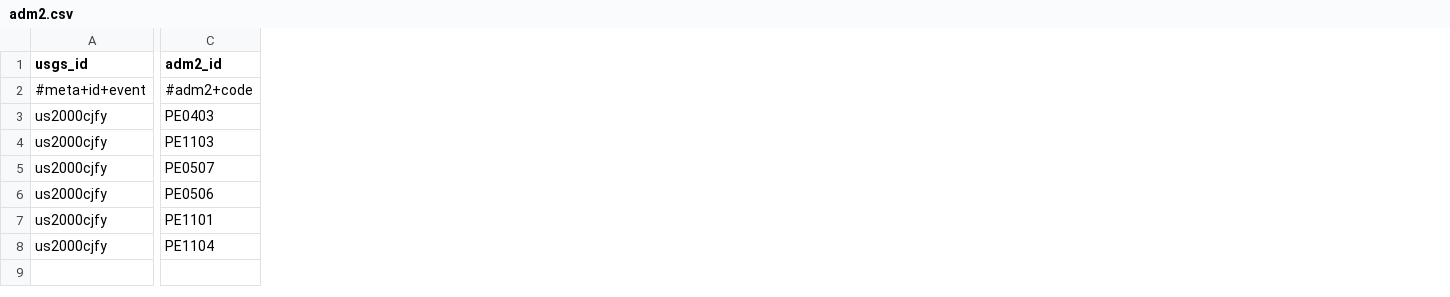
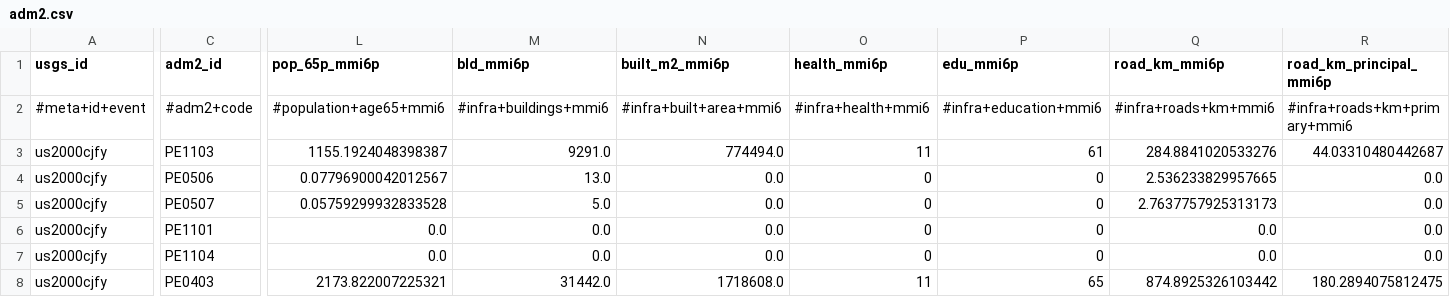
Before and after one commit to sforero77/CENTINELA, a CSV file: reports/us2000cjfy/adm2.csv, drawn as a sheet; only a part is shown, gaps mark what is left out; removed rows and columns are numbered as before the commit, all else as after; rows hold the shown columns only; the diff names each change by its address in the sheet, - before the commit and + after, or states it on an @@ line.

Commit message:
P3: reporte de us2000cjfy

```diff
--- a/reports/us2000cjfy/adm2.csv
+++ b/reports/us2000cjfy/adm2.csv
+column L (pop_65p_mmi6p), rows 2-3: #population+age65+mmi6 | 1155.1924048398387; rows 5-7: 0.05759299932833528 | 0.0 | 0.0
+column M (bld_mmi6p), rows 2-3: #infra+buildings+mmi6 | 9291.0; rows 5-7: 5.0 | 0.0 | 0.0
+column N (built_m2_mmi6p), rows 2-3: #infra+built+area+mmi6 | 774494.0; rows 5-7: all 0.0
+column O (health_mmi6p), rows 2-3: #infra+health+mmi6 | 11; rows 5-7: all 0
+column P (edu_mmi6p), rows 2-3: #infra+education+mmi6 | 61; rows 5-7: all 0
+column Q (road_km_mmi6p), rows 2-3: #infra+roads+km+mmi6 | 284.8841020533276; rows 5-7: 2.7637757925313173 | 0.0 | 0.0
+column R (road_km_principal_mmi6p), rows 2-3: #infra+roads+km+primary+mmi6 | 44.03310480442687; rows 5-7: all 0.0
+row 4: us2000cjfy | PE0506 | 0.07796900042012567 | 13.0 | 0.0 | 0 | 0 | 2.536233829957665 | 0.0
-row 6: us2000cjfy | PE0506
@@ row 3 moved to row 8: us2000cjfy @@
```
Also changed, not shown: 8 other files.
